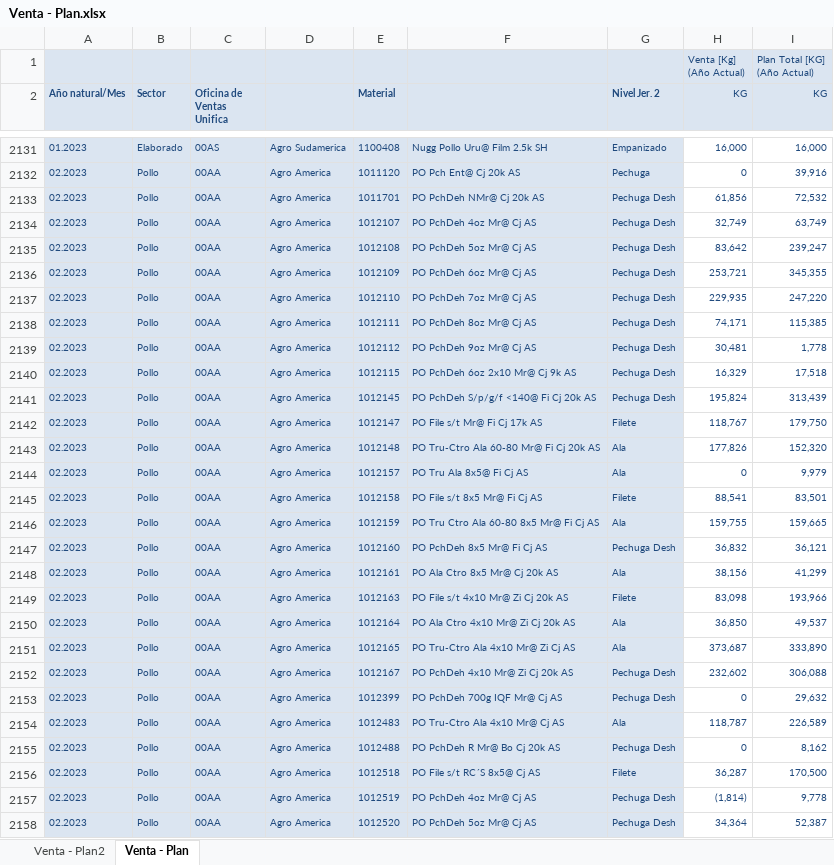
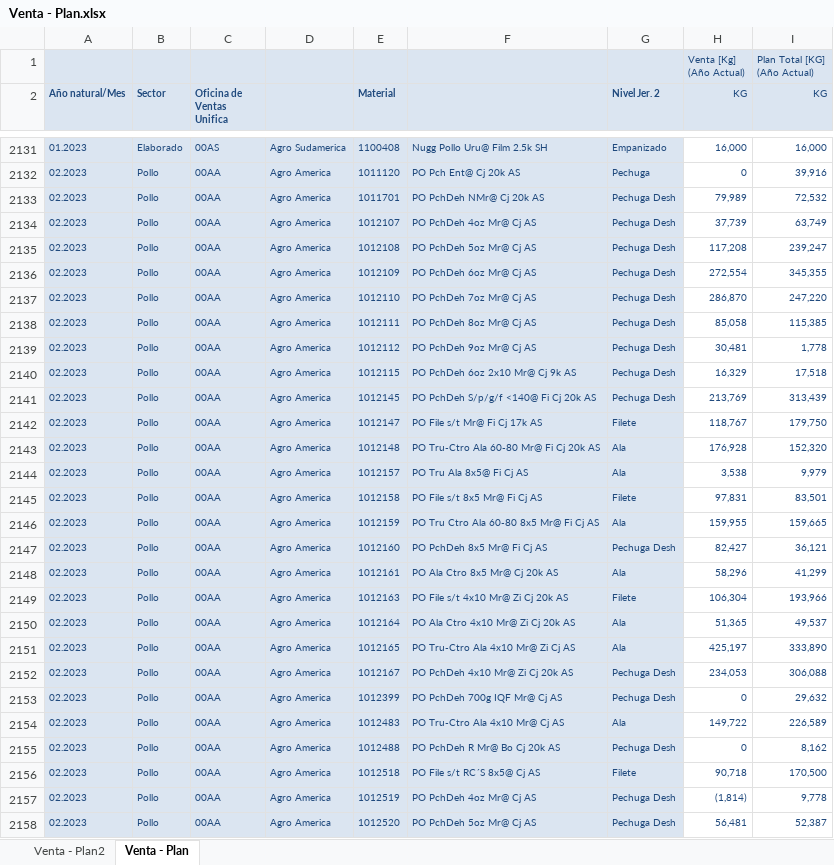
Before and after one commit to tiarasilva/Proyecciones-S-OP, an Excel workbook: Internacional/Inputs/Venta - Plan.xlsx, sheet Venta - Plan, drawn as a sheet; only a part is shown, gaps mark what is left out; values as stored, in another font and other column widths than the file's, no borders; the diff covers the shown part only; the diff names each change by its address in the sheet, - before the commit and + after, or states it on an @@ line.

```diff
--- a/Internacional/Inputs/Venta - Plan.xlsx (sheet Venta - Plan)
+++ b/Internacional/Inputs/Venta - Plan.xlsx (sheet Venta - Plan)
-H2133 (KG): 61,856
+H2133 (KG): 79,989
-H2134 (KG): 32,749
+H2134 (KG): 37,739
-H2135 (KG): 83,642
+H2135 (KG): 117,208
-H2136 (KG): 253,721
+H2136 (KG): 272,554
-H2137 (KG): 229,935
+H2137 (KG): 286,870
-H2138 (KG): 74,171
+H2138 (KG): 85,058
-H2141 (KG): 195,824
+H2141 (KG): 213,769
-H2143 (KG): 177,826
+H2143 (KG): 176,928
-H2144 (KG): 0
+H2144 (KG): 3,538
-H2145 (KG): 88,541
+H2145 (KG): 97,831
-H2146 (KG): 159,755
+H2146 (KG): 159,955
-H2147 (KG): 36,832
+H2147 (KG): 82,427
-H2148 (KG): 38,156
+H2148 (KG): 58,296
-H2149 (KG): 83,098
+H2149 (KG): 106,304
-H2150 (KG): 36,850
+H2150 (KG): 51,365
-H2151 (KG): 373,687
+H2151 (KG): 425,197
-H2152 (KG): 232,602
+H2152 (KG): 234,053
-H2154 (KG): 118,787
+H2154 (KG): 149,722
-H2156 (KG): 36,287
+H2156 (KG): 90,718
-H2158 (KG): 34,364
+H2158 (KG): 56,481
```
Also changed, not shown: 9 added rows and 107 edited cells elsewhere in this sheet, Internacional/Inputs/Asignaciones.xlsx, Internacional/Inputs/Puerto Chile.xlsx, 1 other file.
